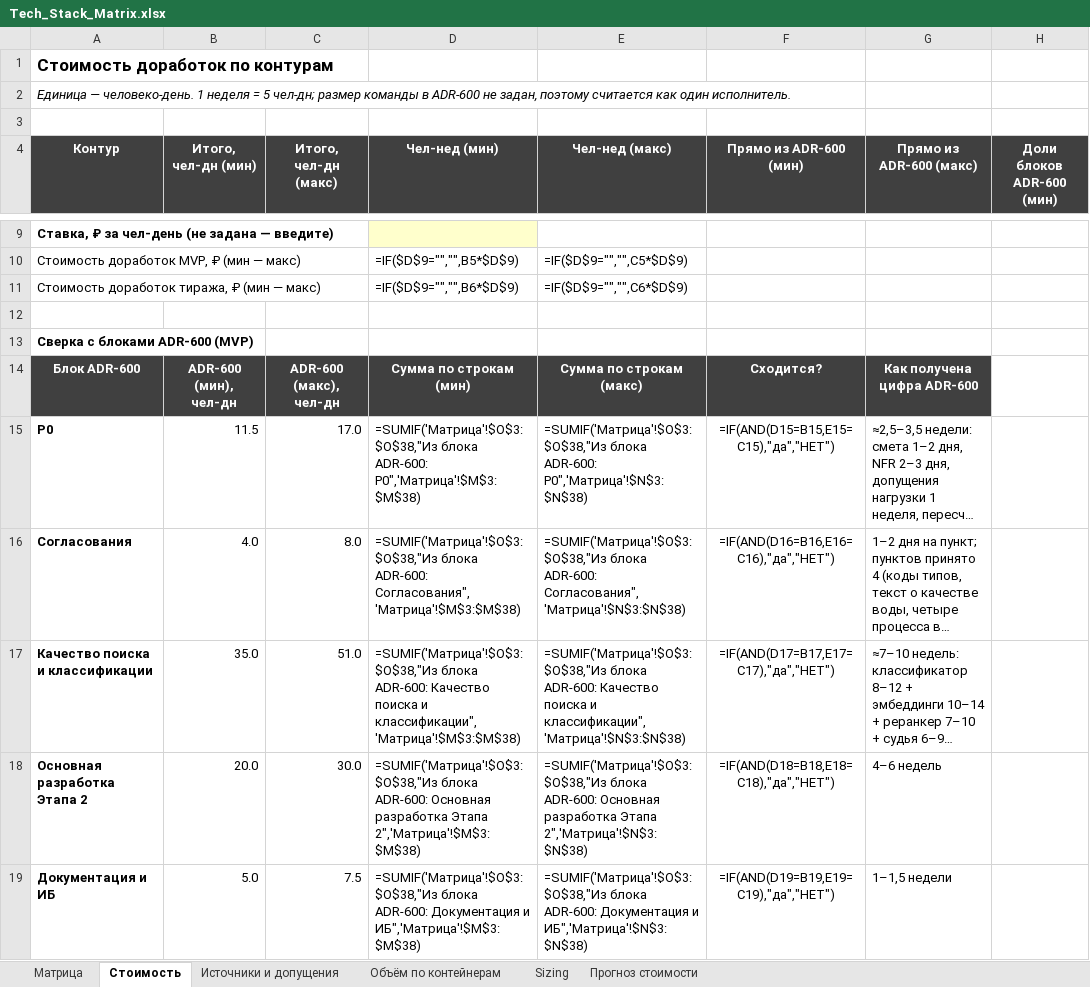
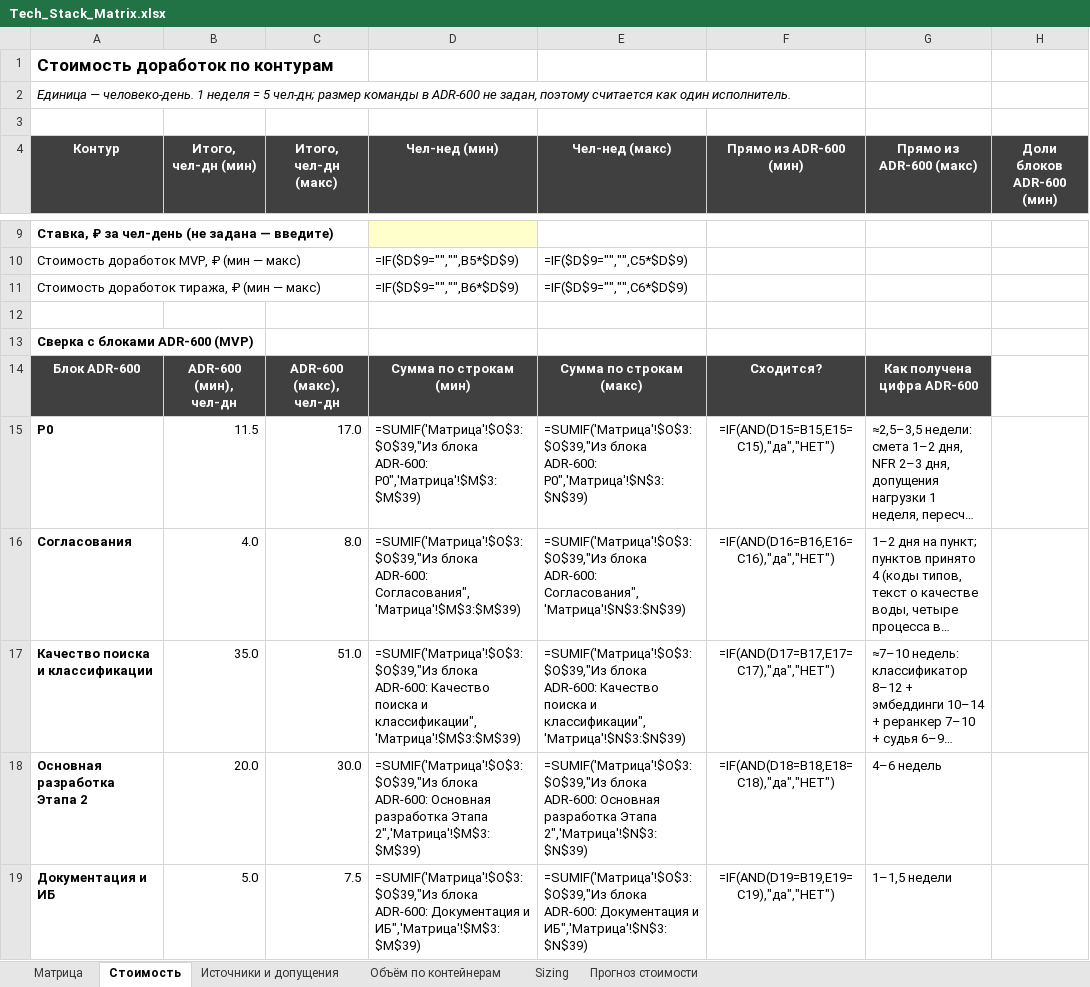
Before and after one commit to barinoff1989/vodokanal-assistant, an Excel workbook: AI_docs/Tech_Stack_Matrix.xlsx, sheet Стоимость, drawn as a sheet; only a part is shown, gaps mark what is left out; long unchanged cells end in …; values as stored, in another font and other column widths than the file's, no borders; formulas without a stored value are shown as written; the diff covers the shown part only; the diff names each change by its address in the sheet, - before the commit and + after, or states it on an @@ line.

```diff
--- a/AI_docs/Tech_Stack_Matrix.xlsx (sheet Стоимость)
+++ b/AI_docs/Tech_Stack_Matrix.xlsx (sheet Стоимость)
-D15 (Чел-нед (мин)): =SUMIF('Матрица'!$O$3:$O$38,"Из блока ADR-600: P0",'Матрица'!$M$3:$M$38)
+D15 (Чел-нед (мин)): =SUMIF('Матрица'!$O$3:$O$39,"Из блока ADR-600: P0",'Матрица'!$M$3:$M$39)
-E15 (Чел-нед (макс)): =SUMIF('Матрица'!$O$3:$O$38,"Из блока ADR-600: P0",'Матрица'!$N$3:$N$38)
+E15 (Чел-нед (макс)): =SUMIF('Матрица'!$O$3:$O$39,"Из блока ADR-600: P0",'Матрица'!$N$3:$N$39)
-D16 (Чел-нед (мин)): =SUMIF('Матрица'!$O$3:$O$38,"Из блока ADR-600: Согласования",'Матрица'!$M$3:$M$38)
+D16 (Чел-нед (мин)): =SUMIF('Матрица'!$O$3:$O$39,"Из блока ADR-600: Согласования",'Матрица'!$M$3:$M$39)
-E16 (Чел-нед (макс)): =SUMIF('Матрица'!$O$3:$O$38,"Из блока ADR-600: Согласования",'Матрица'!$N$3:$N$38)
+E16 (Чел-нед (макс)): =SUMIF('Матрица'!$O$3:$O$39,"Из блока ADR-600: Согласования",'Матрица'!$N$3:$N$39)
-D17 (Чел-нед (мин)): =SUMIF('Матрица'!$O$3:$O$38,"Из блока ADR-600: Качество поиска и классификации",'Матрица'!$M$3:$M$38)
+D17 (Чел-нед (мин)): =SUMIF('Матрица'!$O$3:$O$39,"Из блока ADR-600: Качество поиска и классификации",'Матрица'!$M$3:$M$39)
-E17 (Чел-нед (макс)): =SUMIF('Матрица'!$O$3:$O$38,"Из блока ADR-600: Качество поиска и классификации",'Матрица'!$N$3:$N$38)
+E17 (Чел-нед (макс)): =SUMIF('Матрица'!$O$3:$O$39,"Из блока ADR-600: Качество поиска и классификации",'Матрица'!$N$3:$N$39)
-D18 (Чел-нед (мин)): =SUMIF('Матрица'!$O$3:$O$38,"Из блока ADR-600: Основная разработка Этапа 2",'Матрица'!$M$3:$M$38)
+D18 (Чел-нед (мин)): =SUMIF('Матрица'!$O$3:$O$39,"Из блока ADR-600: Основная разработка Этапа 2",'Матрица'!$M$3:$M$39)
-E18 (Чел-нед (макс)): =SUMIF('Матрица'!$O$3:$O$38,"Из блока ADR-600: Основная разработка Этапа 2",'Матрица'!$N$3:$N$38)
+E18 (Чел-нед (макс)): =SUMIF('Матрица'!$O$3:$O$39,"Из блока ADR-600: Основная разработка Этапа 2",'Матрица'!$N$3:$N$39)
-D19 (Чел-нед (мин)): =SUMIF('Матрица'!$O$3:$O$38,"Из блока ADR-600: Документация и ИБ",'Матрица'!$M$3:$M$38)
+D19 (Чел-нед (мин)): =SUMIF('Матрица'!$O$3:$O$39,"Из блока ADR-600: Документация и ИБ",'Матрица'!$M$3:$M$39)
-E19 (Чел-нед (макс)): =SUMIF('Матрица'!$O$3:$O$38,"Из блока ADR-600: Документация и ИБ",'Матрица'!$N$3:$N$38)
+E19 (Чел-нед (макс)): =SUMIF('Матрица'!$O$3:$O$39,"Из блока ADR-600: Документация и ИБ",'Матрица'!$N$3:$N$39)
```
Also changed, not shown: 1 added row and 31 edited cells elsewhere in this sheet, sheet Матрица, sheet Источники и допущения, AI_docs/Test_List.xlsx, 13 other files.
